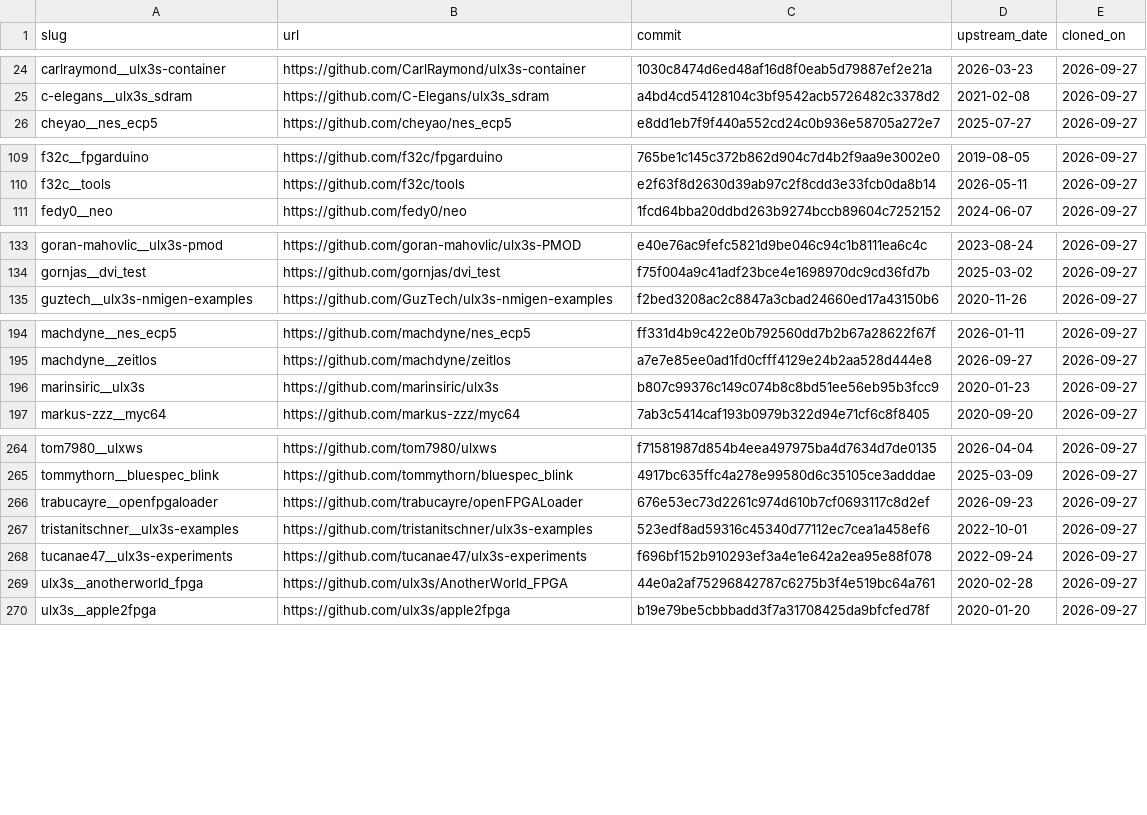
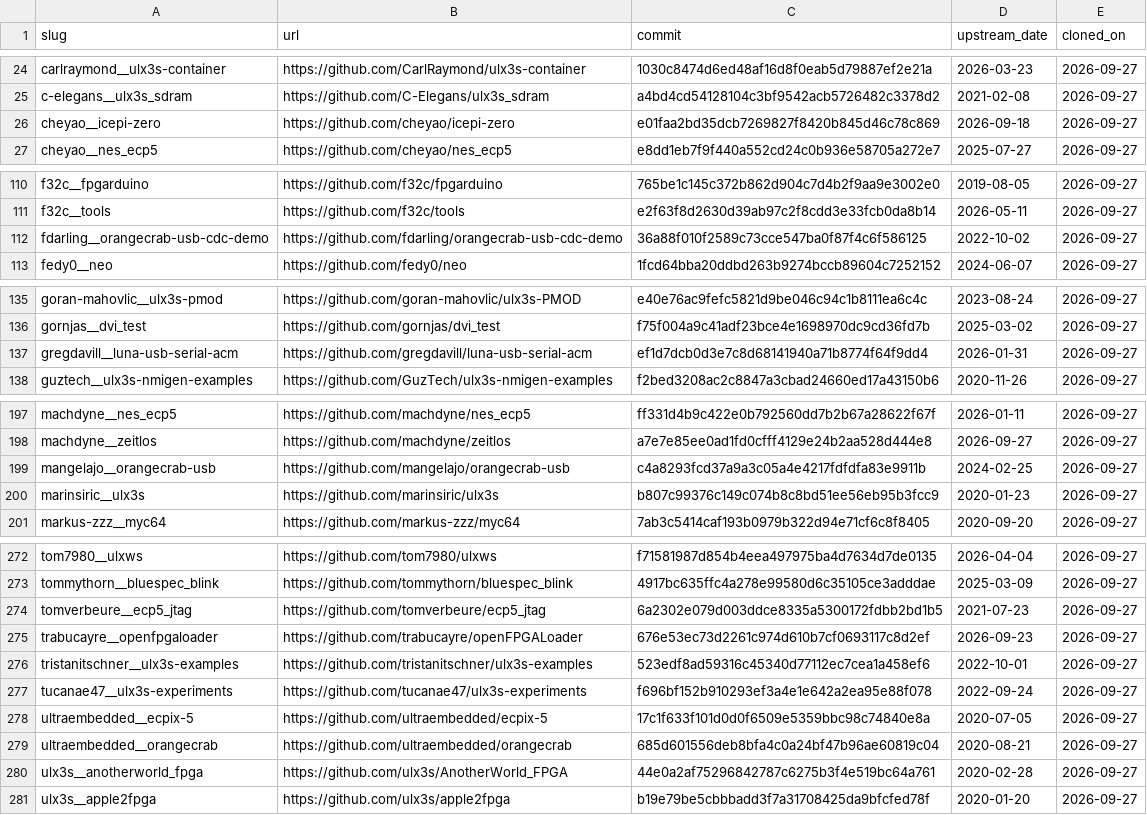
Before and after one commit to kelu124/lattice-verilog-projects, a TSV file: .claude/memory/sources.tsv, drawn as a sheet; only a part is shown, gaps mark what is left out; the diff covers the shown part only; the diff names each change by its address in the sheet, - before the commit and + after, or states it on an @@ line.

```diff
--- a/.claude/memory/sources.tsv
+++ b/.claude/memory/sources.tsv
+row 26: cheyao__icepi-zero | https://github.com/cheyao/icepi-zero | e01faa2bd35dcb7269827f8420b845d46c78c869 | 2026-09-18 | 2026-09-27
+row 112: fdarling__orangecrab-usb-cdc-demo | https://github.com/fdarling/orangecrab-usb-cdc-demo | 36a88f010f2589c73cce547ba0f87f4c6f586125 | 2022-10-02 | 2026-09-27
+row 137: gregdavill__luna-usb-serial-acm | https://github.com/gregdavill/luna-usb-serial-acm | ef1d7dcb0d3e7c8d68141940a71b8774f64f9dd4 | 2026-01-31 | 2026-09-27
+row 199: mangelajo__orangecrab-usb | https://github.com/mangelajo/orangecrab-usb | c4a8293fcd37a9a3c05a4e4217fdfdfa83e9911b | 2024-02-25 | 2026-09-27
+row 274: tomverbeure__ecp5_jtag | https://github.com/tomverbeure/ecp5_jtag | 6a2302e079d003ddce8335a5300172fdbb2bd1b5 | 2021-07-23 | 2026-09-27
+row 278: ultraembedded__ecpix-5 | https://github.com/ultraembedded/ecpix-5 | 17c1f633f101d0d0f6509e5359bbc98c74840e8a | 2020-07-05 | 2026-09-27
+row 279: ultraembedded__orangecrab | https://github.com/ultraembedded/orangecrab | 685d601556deb8bfa4c0a24bf47b96ae60819c04 | 2020-08-21 | 2026-09-27
```
Also changed, not shown: 5 added rows elsewhere in this file, 11 other files.
